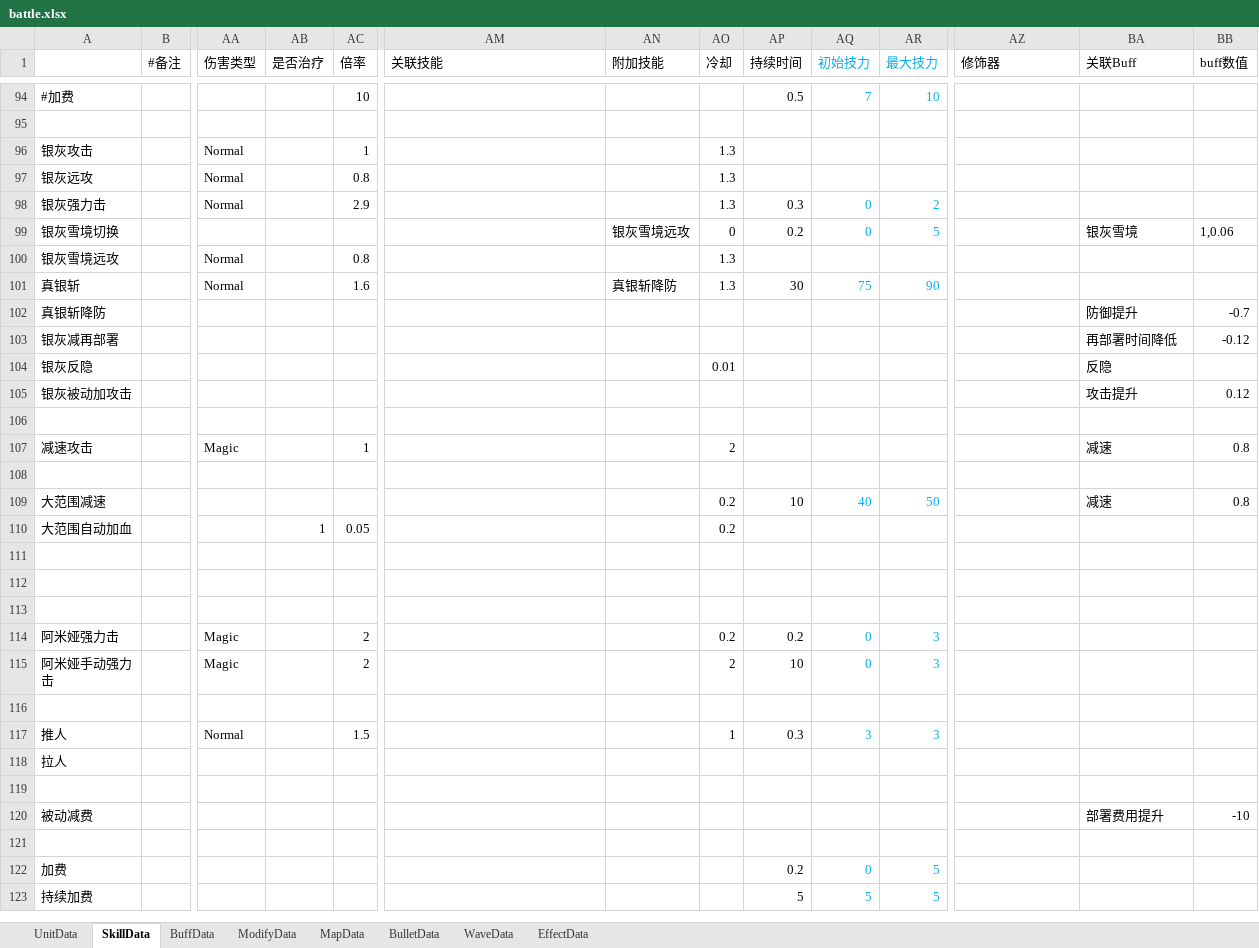
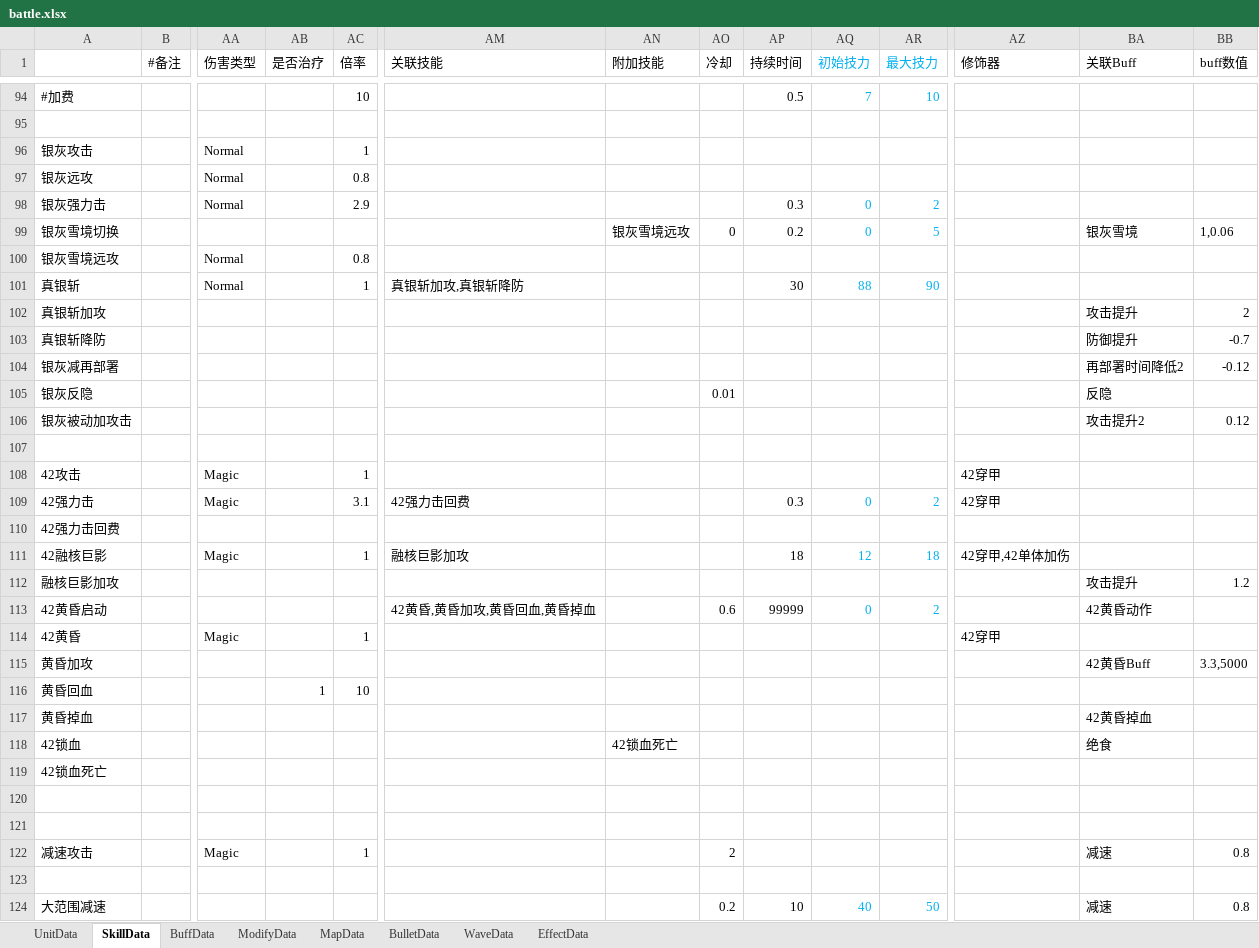
Before and after one commit to Mikez06/Arknight--, an Excel workbook: Excel/battle.xlsx, sheet SkillData, drawn as a sheet; only a part is shown, gaps mark what is left out; the shorter side is filled out with more unchanged rows; values as stored, in another font and other column widths than the file's, no borders; addresses are those after the commit; rows hold the shown columns only; the diff covers the shown part only; the diff names each change by its address in the sheet, - before the commit and + after, or states it on an @@ line.

```diff
--- a/Excel/battle.xlsx (sheet SkillData)
+++ b/Excel/battle.xlsx (sheet SkillData)
-AO96:AO98 (冷却): 1.3
+AO96:AO98 (冷却): (empty)
-AO100:AO101 (冷却): 1.3
+AO100:AO101 (冷却): (empty)
-AC101 (倍率): 1.6
+AC101 (倍率): 1
-AM101 (关联技能): (empty)
+AM101 (关联技能): 真银斩加攻,真银斩降防
-AN101 (附加技能): 真银斩降防
+AN101 (附加技能): (empty)
-AQ101 (初始技力): 75
+AQ101 (初始技力): 88
+row 102: 真银斩加攻 |  |  |  |  |  |  |  |  |  |  |  | 攻击提升 | 2
-BA104 (关联Buff): 再部署时间降低
+BA104 (关联Buff): 再部署时间降低2
-BA106 (关联Buff): 攻击提升
+BA106 (关联Buff): 攻击提升2
+row 107: (empty)
+row 108: 42攻击 |  | Magic |  | 1 |  |  |  |  |  |  | 42穿甲
+row 109: 42强力击 |  | Magic |  | 3.1 | 42强力击回费 |  |  | 0.3 | 0 | 2 | 42穿甲
+row 110: 42强力击回费
+row 111: 42融核巨影 |  | Magic |  | 1 | 融核巨影加攻 |  |  | 18 | 12 | 18 | 42穿甲,42单体加伤
+row 112: 融核巨影加攻 |  |  |  |  |  |  |  |  |  |  |  | 攻击提升 | 1.2
+row 113: 42黄昏启动 |  |  |  |  | 42黄昏,黄昏加攻,黄昏回血,黄昏掉血 |  | 0.6 | 99999 | 0 | 2 |  | 42黄昏动作
+row 114: 42黄昏 |  | Magic |  | 1 |  |  |  |  |  |  | 42穿甲
+row 115: 黄昏加攻 |  |  |  |  |  |  |  |  |  |  |  | 42黄昏Buff | 3.3,5000
+row 116: 黄昏回血 |  |  | 1 | 10
+row 117: 黄昏掉血 |  |  |  |  |  |  |  |  |  |  |  | 42黄昏掉血
+row 118: 42锁血 |  |  |  |  |  | 42锁血死亡 |  |  |  |  |  | 绝食
+row 119: 42锁血死亡
+row 120: (empty)
```
Also changed, not shown: 9 edited cells elsewhere in this sheet, sheet UnitData, sheet BuffData, sheet ModifyData, sheet WaveData, formulas that keep their value, 54 other files.
